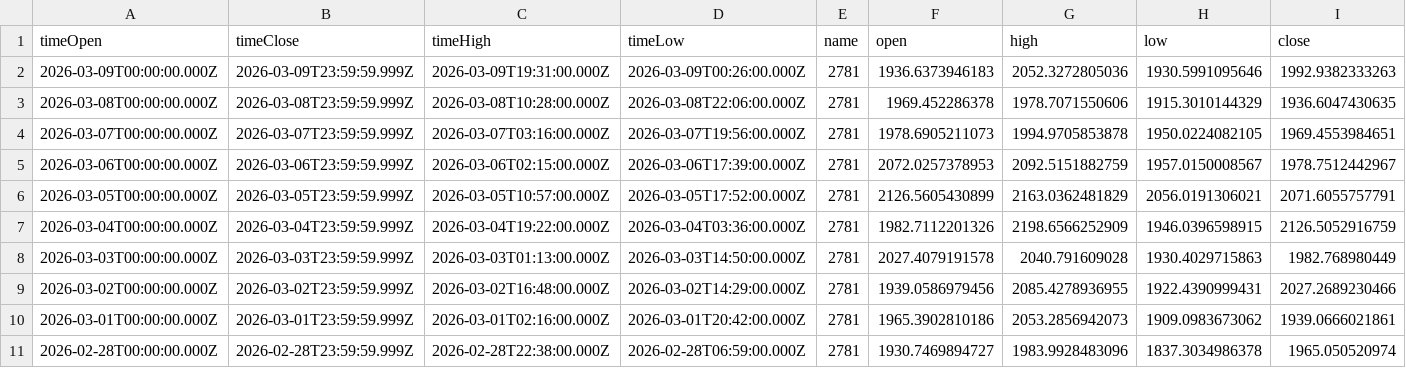
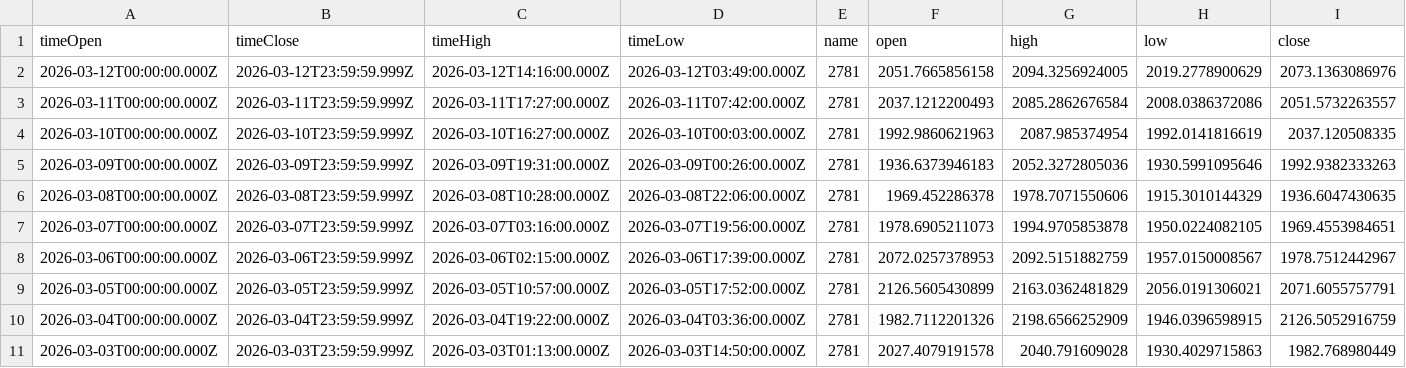
Before and after one commit to inotives/inotives_cryptos, a CSV file: db/seeds/eth_historical_data_20260309.csv, drawn as a sheet; only a part is shown; the shorter side is filled out with more unchanged rows; rows hold the shown columns only; the diff names each change by its address in the sheet, - before the commit and + after, or states it on an @@ line.

Commit message:
chore: added metric seeds 20260310-20260312

```diff
--- a/db/seeds/eth_historical_data_20260309.csv
+++ b/db/seeds/eth_historical_data_20260309.csv
+row 2: 2026-03-12T00:00:00.000Z | 2026-03-12T23:59:59.999Z | 2026-03-12T14:16:00.000Z | 2026-03-12T03:49:00.000Z | 2781 | 2051.7665856158 | 2094.3256924005 | 2019.2778900629 | 2073.1363086976
+row 3: 2026-03-11T00:00:00.000Z | 2026-03-11T23:59:59.999Z | 2026-03-11T17:27:00.000Z | 2026-03-11T07:42:00.000Z | 2781 | 2037.1212200493 | 2085.2862676584 | 2008.0386372086 | 2051.5732263557
+row 4: 2026-03-10T00:00:00.000Z | 2026-03-10T23:59:59.999Z | 2026-03-10T16:27:00.000Z | 2026-03-10T00:03:00.000Z | 2781 | 1992.9860621963 | 2087.985374954 | 1992.0141816619 | 2037.120508335
```
Also changed, not shown: db/seeds/ada_historical_data_20260309.csv, db/seeds/cro_historical_data_20260309.csv, 3 other files.
